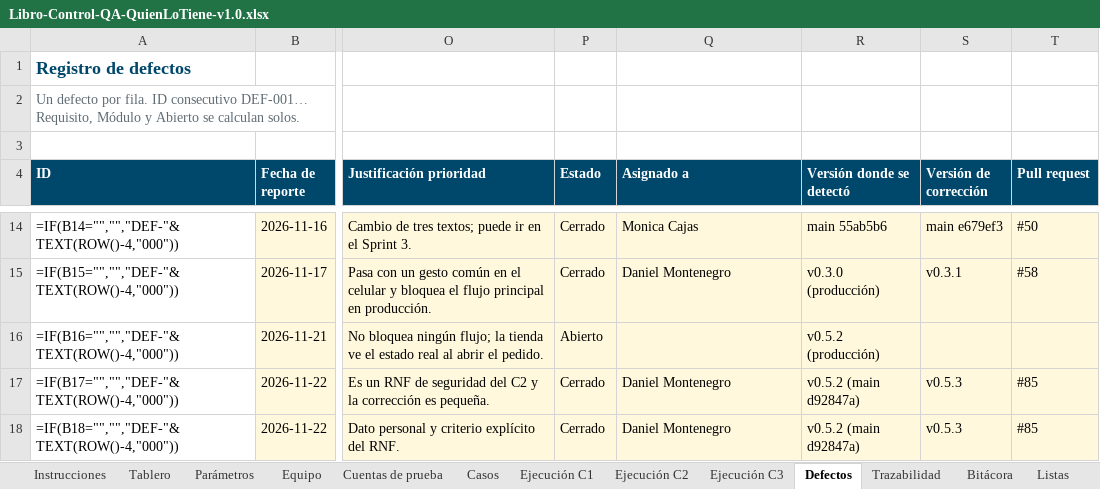
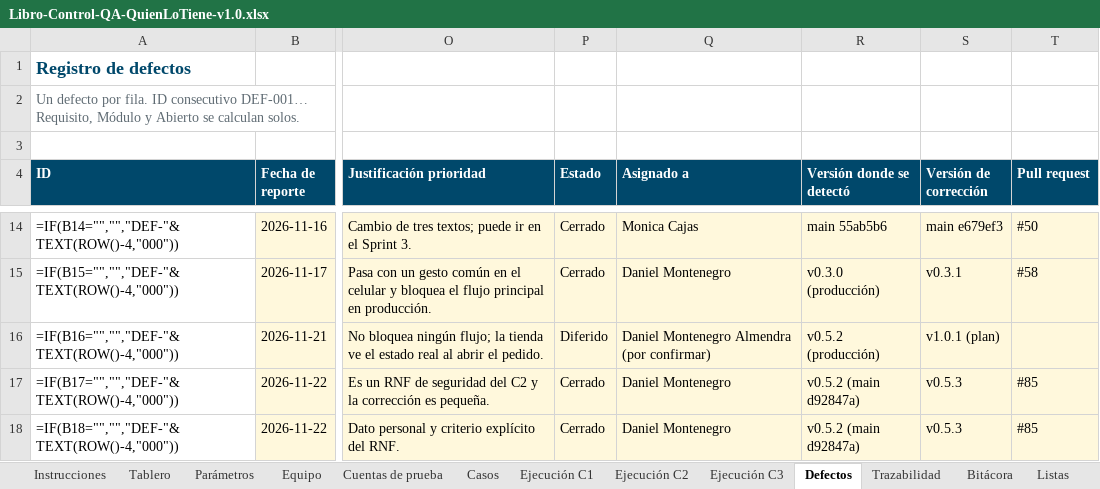
Before and after one commit to Daniel0442123/QuienLoTiene, an Excel workbook: docs/pruebas/entregables/Libro-Control-QA-QuienLoTiene-v1.0.xlsx, sheet Defectos, drawn as a sheet; only a part is shown, gaps mark what is left out; values as stored, in another font and other column widths than the file's, no borders; formulas without a stored value are shown as written; the diff names each change by its address in the sheet, - before the commit and + after, or states it on an @@ line.

```diff
--- a/docs/pruebas/entregables/Libro-Control-QA-QuienLoTiene-v1.0.xlsx (sheet Defectos)
+++ b/docs/pruebas/entregables/Libro-Control-QA-QuienLoTiene-v1.0.xlsx (sheet Defectos)
-P16 (Estado): Abierto
+P16 (Estado): Diferido
-Q16 (Asignado a): (empty)
+Q16 (Asignado a): Daniel Montenegro Almendra (por confirmar)
-S16 (Versión de corrección): (empty)
+S16 (Versión de corrección): v1.0.1 (plan)
```
Also changed, not shown: docs/gestion/entregables/Control-de-Cambios-QuienLoTiene.xlsx, 9 other files.
